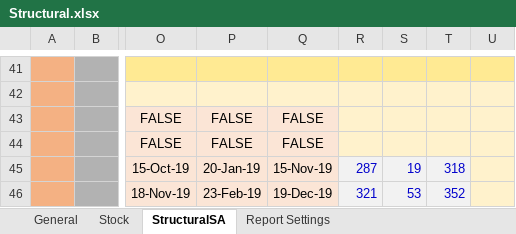
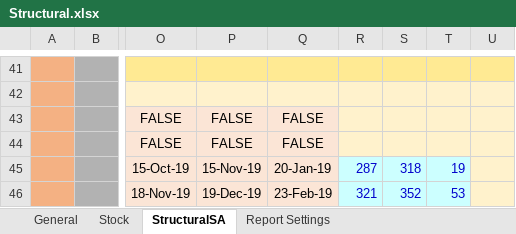
Before and after one commit to youngmr290/Australian-Farm-Optimisation-Model, an Excel workbook: Structural.xlsx, sheet StructuralSA, drawn as a sheet; only a part is shown, gaps mark what is left out; values as stored, in another font and other column widths than the file's, no borders; charts and pictures and conditional formats not drawn; the diff covers the shown part only; the diff names each change by its address in the sheet, - before the commit and + after, or states it on an @@ line.

```diff
--- a/Structural.xlsx (sheet StructuralSA)
+++ b/Structural.xlsx (sheet StructuralSA)
-P45: 20-Jan-19
+P45: 15-Nov-19
-Q45: 15-Nov-19
+Q45: 20-Jan-19
-R45:T46 fill: #F2F2F2
+R45:T46 fill: #CCFFFF
-S45: 19
+S45: 318
-T45: 318
+T45: 19
-P46: 23-Feb-19
+P46: 19-Dec-19
-Q46: 19-Dec-19
+Q46: 23-Feb-19
-S46: 53
+S46: 352
-T46: 352
+T46: 53
```
Also changed, not shown: 9 edited cells and cell formats elsewhere in this sheet.
